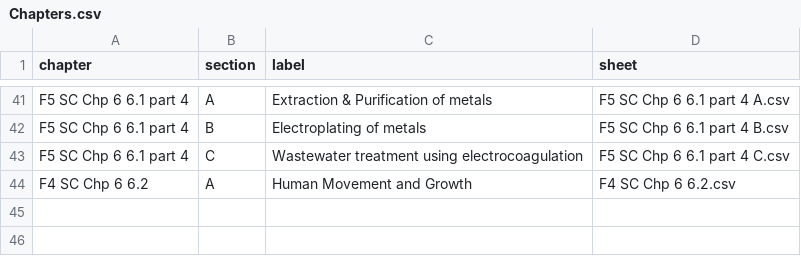
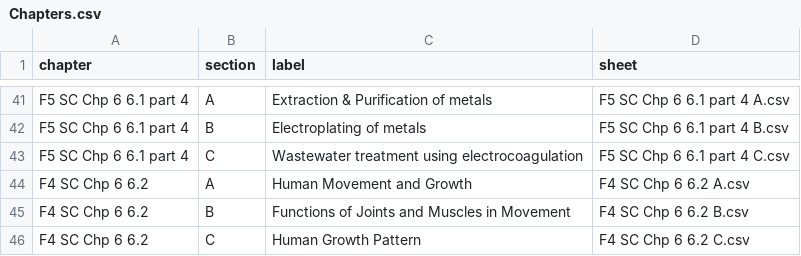
Before and after one commit to nobody0619/quiz-website, a CSV file: Chapters.csv, drawn as a sheet; only a part is shown, gaps mark what is left out.

```diff
--- a/Chapters.csv
+++ b/Chapters.csv
@@ -43,2 +43,4 @@ F5 SC Chp 6 6.1 part 4,B,Electroplating of metals,F5 SC Chp 6 6.1 part 4 B.csv
 F5 SC Chp 6 6.1 part 4,C,Wastewater treatment using electrocoagulation,F5 SC Chp 6 6.1 part 4 C.csv
-F4 SC Chp 6 6.2,A,Human Movement and Growth,F4 SC Chp 6 6.2.csv
+F4 SC Chp 6 6.2,A,Human Movement and Growth,F4 SC Chp 6 6.2 A.csv
+F4 SC Chp 6 6.2,B,Functions of Joints and Muscles in Movement,F4 SC Chp 6 6.2 B.csv
+F4 SC Chp 6 6.2,C,Human Growth Pattern,F4 SC Chp 6 6.2 C.csv
```
Also changed, not shown: 6 other files.
